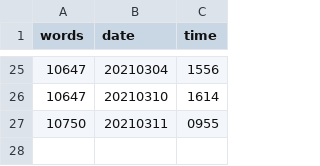
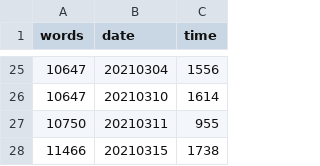
Before and after one commit to mcguinlu/thesis, a CSV file: data/words/words.csv, drawn as a sheet; only a part is shown, gaps mark what is left out.

```diff
--- a/data/words/words.csv
+++ b/data/words/words.csv
@@ -26,2 +26,3 @@
 10647,"20210310","1614"
-10750,"20210311","0955"
+10750,"20210311","955"
+11466,"20210315","1738"
```
Also changed, not shown: 11 other files.
